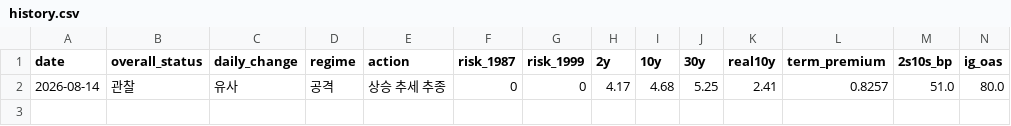
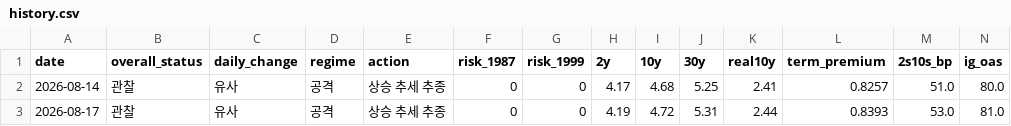
Before and after one commit to economistkyul/ai-cycle-risk-dashboard, a CSV file: data/history.csv, drawn as a sheet; only a part is shown; rows hold the shown columns only; the diff names each change by its address in the sheet, - before the commit and + after, or states it on an @@ line.

```diff
--- a/data/history.csv
+++ b/data/history.csv
+row 3: 2026-08-17 | 관찰 | 유사 | 공격 | 상승 추세 추종 | 0 | 0 | 4.19 | 4.72 | 5.31 | 2.44 | 0.8393 | 53.0 | 81.0
```
Also changed, not shown: 2 other files.
